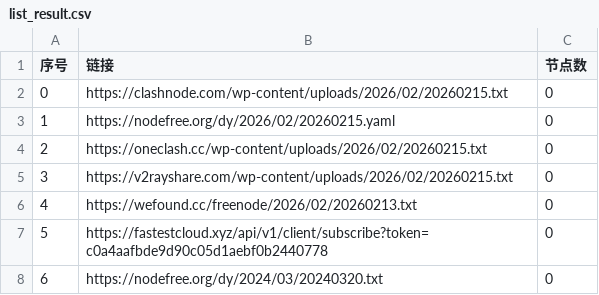
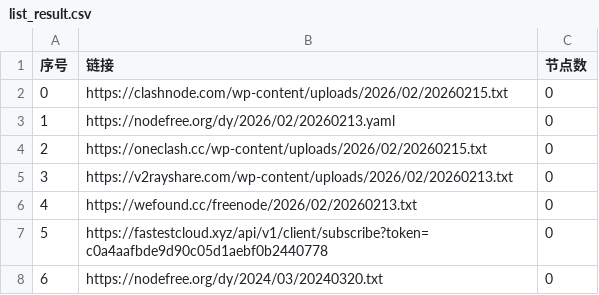
Before and after one commit to jianwu-zhao/AutoMergePublicNodes, a CSV file: list_result.csv, drawn as a sheet; only a part is shown.

```diff
--- a/list_result.csv
+++ b/list_result.csv
@@ -2,5 +2,5 @@
 0,https://clashnode.com/wp-content/uploads/2026/02/20260215.txt,0
-1,https://nodefree.org/dy/2026/02/20260215.yaml,0
+1,https://nodefree.org/dy/2026/02/20260213.yaml,0
 2,https://oneclash.cc/wp-content/uploads/2026/02/20260215.txt,0
-3,https://v2rayshare.com/wp-content/uploads/2026/02/20260215.txt,0
+3,https://v2rayshare.com/wp-content/uploads/2026/02/20260213.txt,0
 4,https://wefound.cc/freenode/2026/02/20260213.txt,0
```
Also changed, not shown: 4 other files.
